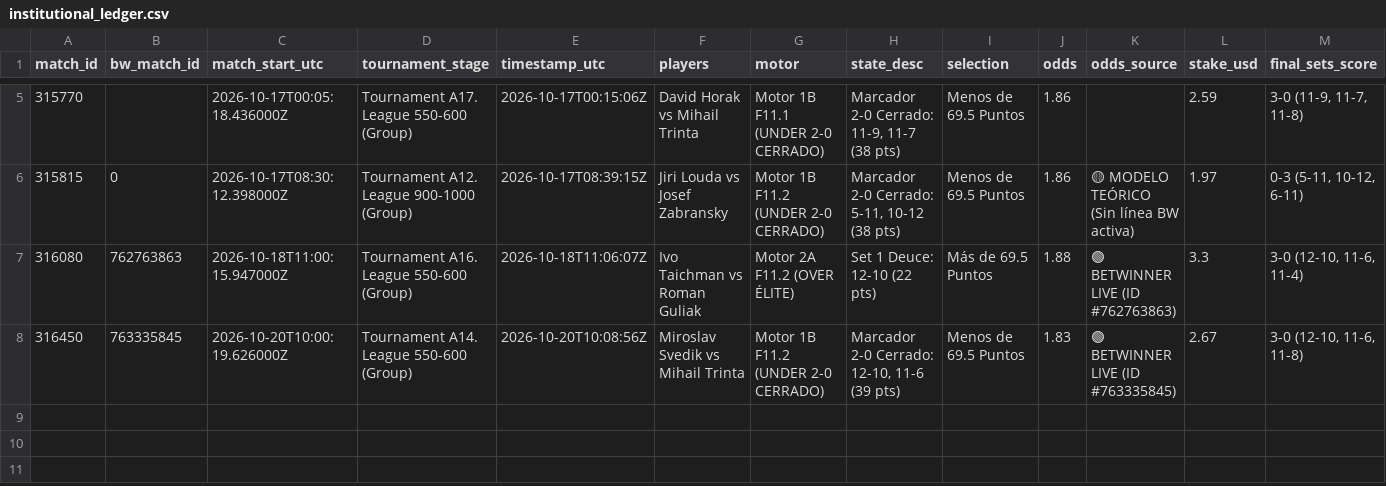
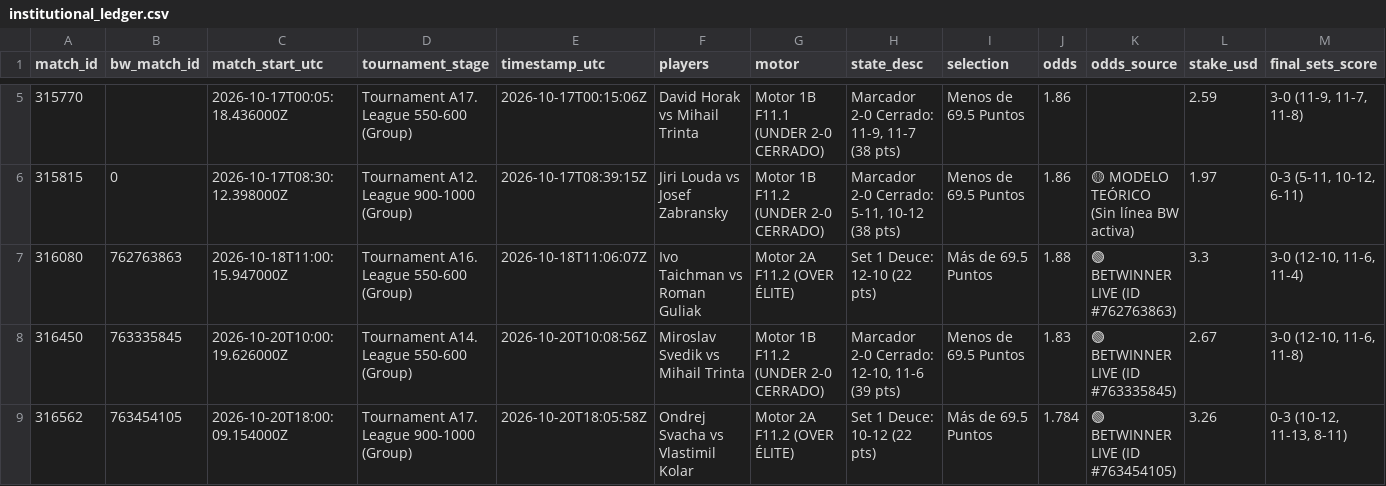
Before and after one commit to Blessed-200/core-telemetry-sync, a CSV file: institutional_ledger.csv, drawn as a sheet; only a part is shown, gaps mark what is left out; rows hold the shown columns only; the diff names each change by its address in the sheet, - before the commit and + after, or states it on an @@ line.

Commit message:
chore: sync LineMetrics state and odds ticks

```diff
--- a/institutional_ledger.csv
+++ b/institutional_ledger.csv
+row 9: 316562 | 763454105 | 2026-10-20T18:00:09.154000Z | Tournament A17. League 900-1000 (Group) | 2026-10-20T18:05:58Z | Ondrej Svacha vs Vlastimil Kolar | Motor 2A F11.2 (OVER ÉLITE) | Set 1 Deuce: 10-12 (22 pts) | Más de 69.5 Puntos | 1.784 | 🟢 BETWINNER LIVE (ID #763454105) | 3.26 | 0-3 (10-12, 11-13, 8-11)
```
Also changed, not shown: 3 other files.
